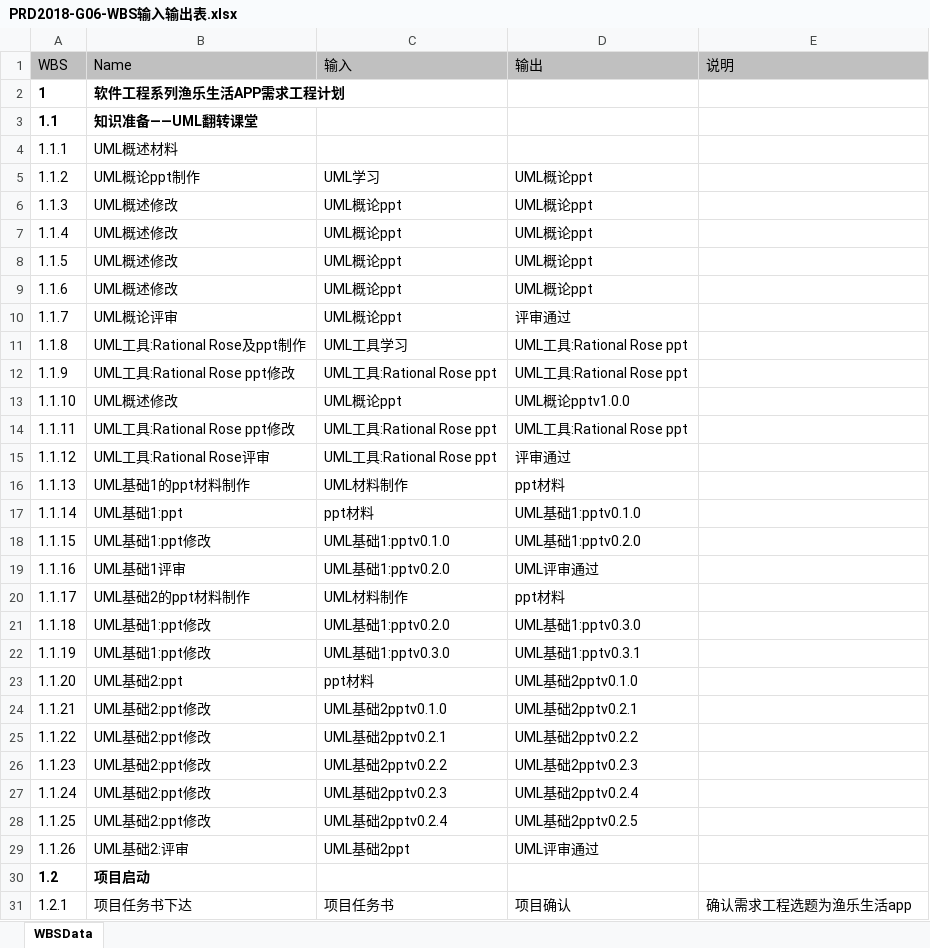
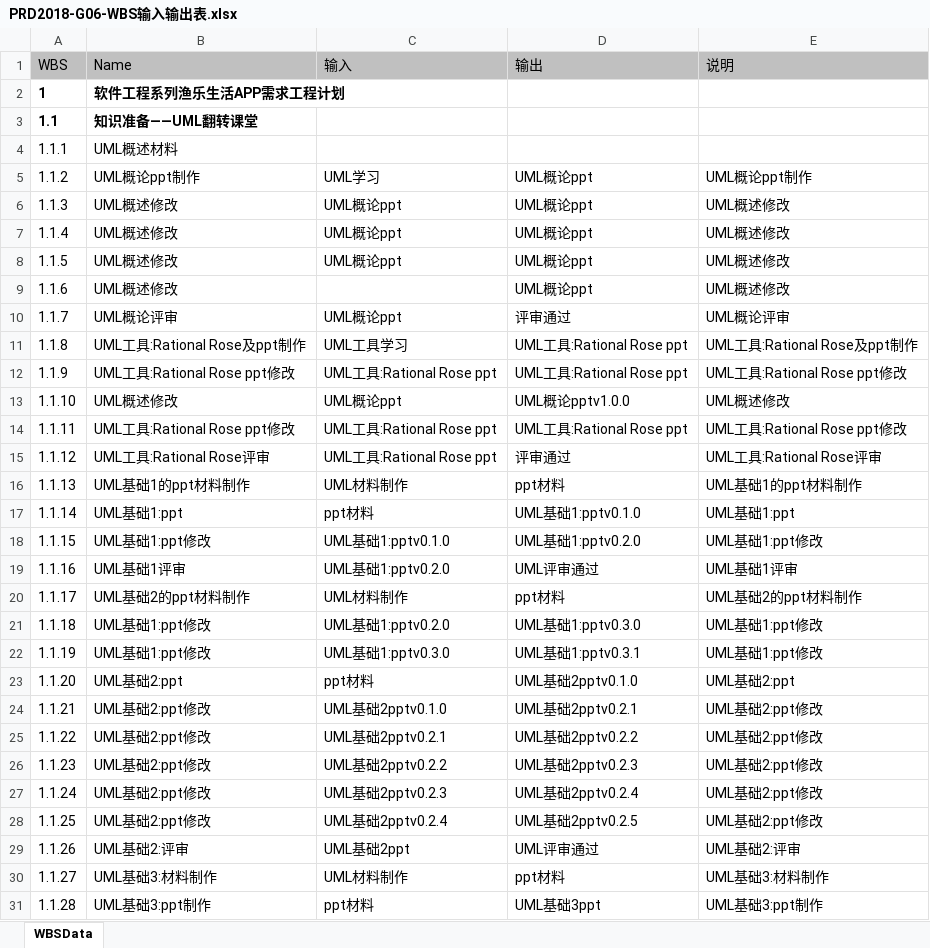
Before and after one commit to Maojiao/PRD, an Excel workbook: 渔乐生活/受控文档/需求工程计划/PRD2018-G06-WBS输入输出表.xlsx, sheet WBSData, drawn as a sheet; only a part is shown; the shorter side is filled out with more unchanged rows; values as stored, in another font and other column widths than the file's, no borders; the diff covers the shown part only; the diff names each change by its address in the sheet, - before the commit and + after, or states it on an @@ line.

```diff
--- a/渔乐生活/受控文档/需求工程计划/PRD2018-G06-WBS输入输出表.xlsx (sheet WBSData)
+++ b/渔乐生活/受控文档/需求工程计划/PRD2018-G06-WBS输入输出表.xlsx (sheet WBSData)
-E5 (说明): (empty)
+E5 (说明): UML概论ppt制作
-E6:E9 (说明): (empty)
+E6:E9 (说明): UML概述修改
-C9 (输入): UML概论ppt
+C9 (输入): (empty)
-E10 (说明): (empty)
+E10 (说明): UML概论评审
-E11 (说明): (empty)
+E11 (说明): UML工具:Rational Rose及ppt制作
-E12 (说明): (empty)
+E12 (说明): UML工具:Rational Rose ppt修改
-E13 (说明): (empty)
+E13 (说明): UML概述修改
-E14 (说明): (empty)
+E14 (说明): UML工具:Rational Rose ppt修改
-E15 (说明): (empty)
+E15 (说明): UML工具:Rational Rose评审
-E16 (说明): (empty)
+E16 (说明): UML基础1的ppt材料制作
-E17 (说明): (empty)
+E17 (说明): UML基础1:ppt
-E18 (说明): (empty)
+E18 (说明): UML基础1:ppt修改
-E19 (说明): (empty)
+E19 (说明): UML基础1评审
-E20 (说明): (empty)
+E20 (说明): UML基础2的ppt材料制作
-E21:E22 (说明): (empty)
+E21:E22 (说明): UML基础1:ppt修改
-E23 (说明): (empty)
+E23 (说明): UML基础2:ppt
-E24:E28 (说明): (empty)
+E24:E28 (说明): UML基础2:ppt修改
-E29 (说明): (empty)
+E29 (说明): UML基础2:评审
+row 30: 1.1.27 | UML基础3:材料制作 | UML材料制作 | ppt材料 | UML基础3:材料制作
+row 31: 1.1.28 | UML基础3:ppt制作 | ppt材料 | UML基础3ppt | UML基础3:ppt制作
```
Also changed, not shown: other rows of this sheet, 2 other files.
